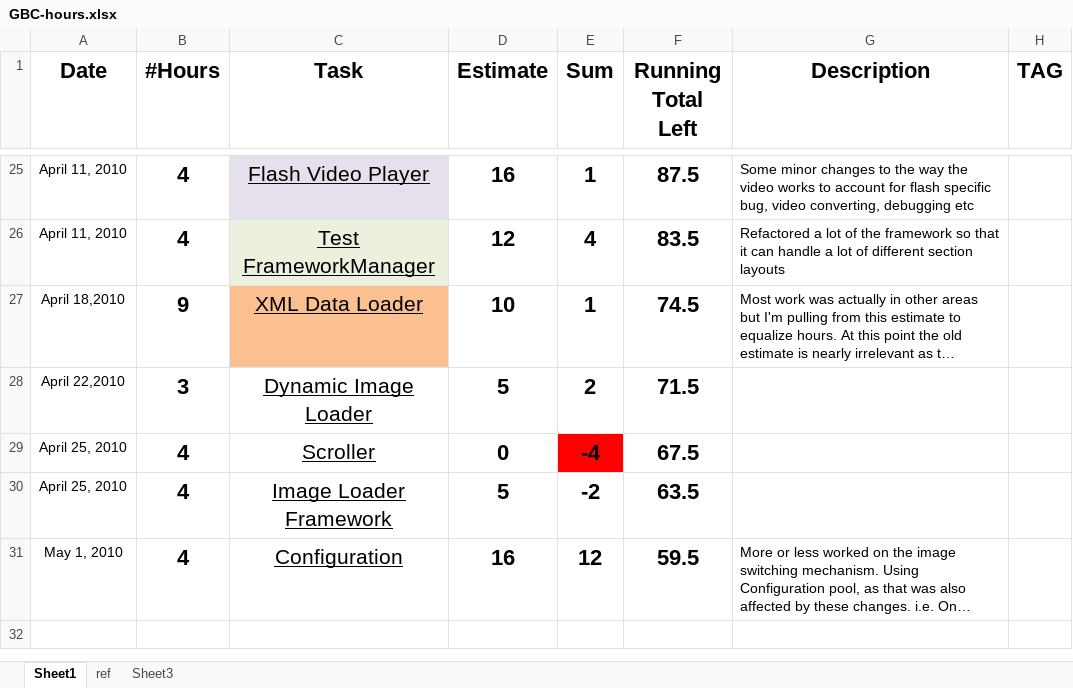
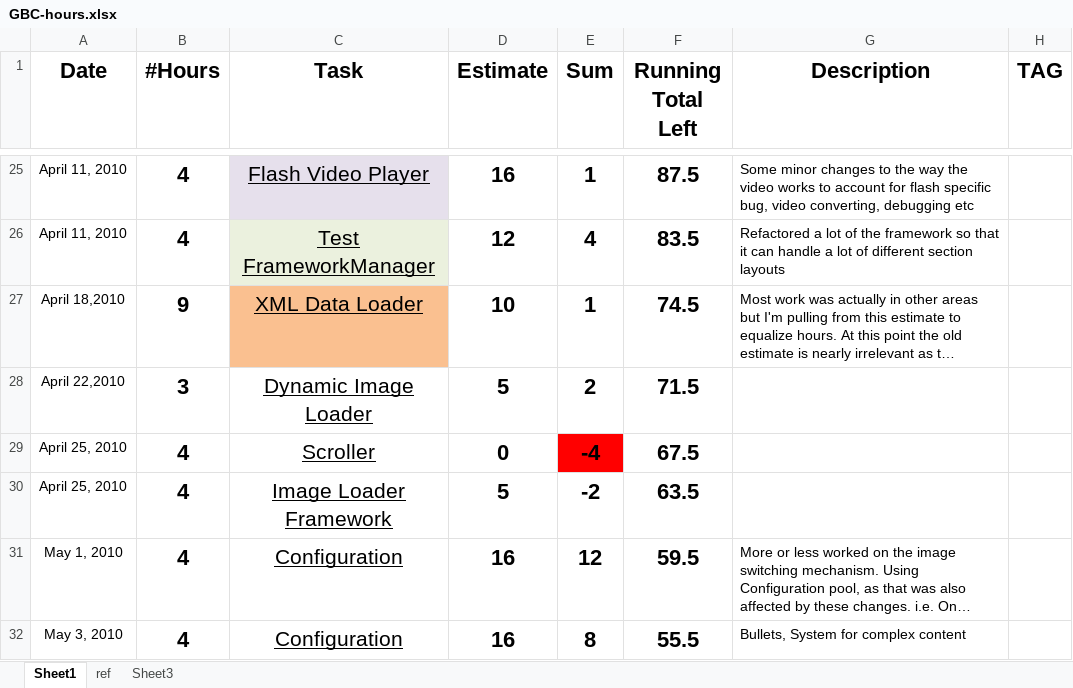
Before and after one commit to ghostmonk/Training-Tutor, an Excel workbook: docs/GBC-hours.xlsx, sheet Sheet1, drawn as a sheet; only a part is shown, gaps mark what is left out; long unchanged cells end in …; values as stored, in another font and other column widths than the file's, no borders; the diff names each change by its address in the sheet, - before the commit and + after, or states it on an @@ line.

Commit message:
Complex content, bullets

```diff
--- a/docs/GBC-hours.xlsx (sheet Sheet1)
+++ b/docs/GBC-hours.xlsx (sheet Sheet1)
+row 32: May 3, 2010 | 4 | Configuration | 16 | 8 | 55.5 | Bullets, System for complex content
```
Also changed, not shown: sheet ref, 5 other files.
